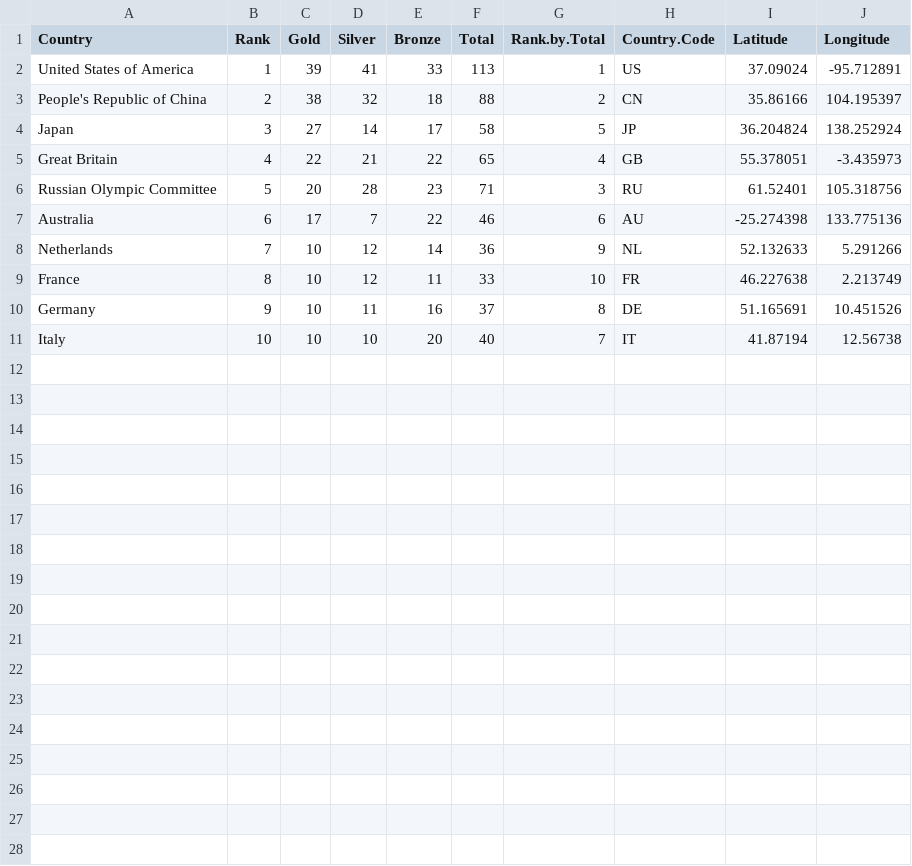
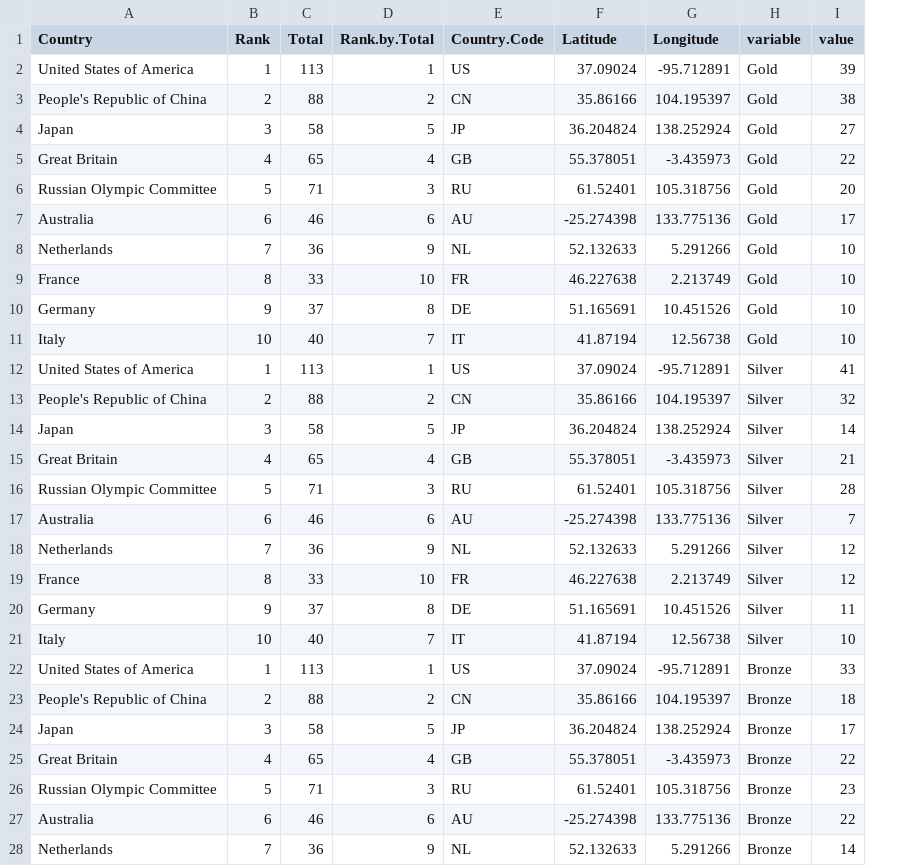
Before and after one commit to alexjhugo/FIT3179_Visualisation2, a CSV file: dataset/medal_dist_ten_LONG.csv, drawn as a sheet; only a part is shown; removed rows and columns are numbered as before the commit, all else as after; the diff covers the shown part only; the diff names each change by its address in the sheet, - before the commit and + after, or states it on an @@ line.

Commit message:
correct ver

```diff
--- a/dataset/medal_dist_ten_LONG.csv
+++ b/dataset/medal_dist_ten_LONG.csv
-column C (Gold), rows 2-11: 39 | 38 | 27 | 22 | 20 | 17 | 10 | 10 | 10 | 10
-column D (Silver), rows 2-11: 41 | 32 | 14 | 21 | 28 | 7 | 12 | 12 | 11 | 10
-column E (Bronze), rows 2-11: 33 | 18 | 17 | 22 | 23 | 22 | 14 | 11 | 16 | 20
+column H (variable), rows 2-11: all Gold
+column I (value), rows 2-11: 39 | 38 | 27 | 22 | 20 | 17 | 10 | 10 | 10 | 10
+row 12: United States of America | 1 | 113 | 1 | US | 37.09024 | -95.712891 | Silver | 41
+row 13: People's Republic of China | 2 | 88 | 2 | CN | 35.86166 | 104.195397 | Silver | 32
+row 14: Japan | 3 | 58 | 5 | JP | 36.204824 | 138.252924 | Silver | 14
+row 15: Great Britain | 4 | 65 | 4 | GB | 55.378051 | -3.435973 | Silver | 21
+row 16: Russian Olympic Committee | 5 | 71 | 3 | RU | 61.52401 | 105.318756 | Silver | 28
+row 17: Australia | 6 | 46 | 6 | AU | -25.274398 | 133.775136 | Silver | 7
+row 18: Netherlands | 7 | 36 | 9 | NL | 52.132633 | 5.291266 | Silver | 12
+row 19: France | 8 | 33 | 10 | FR | 46.227638 | 2.213749 | Silver | 12
+row 20: Germany | 9 | 37 | 8 | DE | 51.165691 | 10.451526 | Silver | 11
+row 21: Italy | 10 | 40 | 7 | IT | 41.87194 | 12.56738 | Silver | 10
+row 22: United States of America | 1 | 113 | 1 | US | 37.09024 | -95.712891 | Bronze | 33
+row 23: People's Republic of China | 2 | 88 | 2 | CN | 35.86166 | 104.195397 | Bronze | 18
+row 24: Japan | 3 | 58 | 5 | JP | 36.204824 | 138.252924 | Bronze | 17
+row 25: Great Britain | 4 | 65 | 4 | GB | 55.378051 | -3.435973 | Bronze | 22
+row 26: Russian Olympic Committee | 5 | 71 | 3 | RU | 61.52401 | 105.318756 | Bronze | 23
+row 27: Australia | 6 | 46 | 6 | AU | -25.274398 | 133.775136 | Bronze | 22
+row 28: Netherlands | 7 | 36 | 9 | NL | 52.132633 | 5.291266 | Bronze | 14
```
Also changed, not shown: 3 added rows elsewhere in this file.
